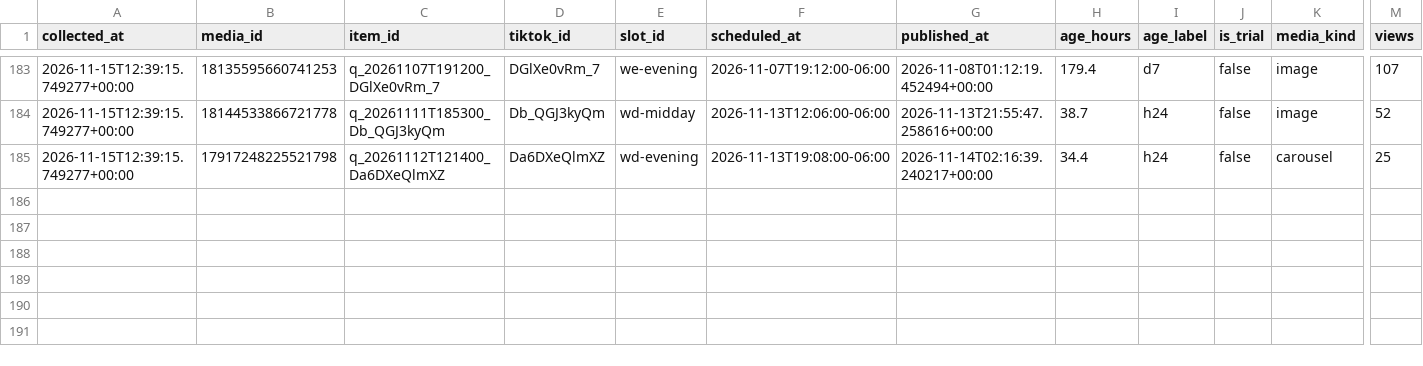
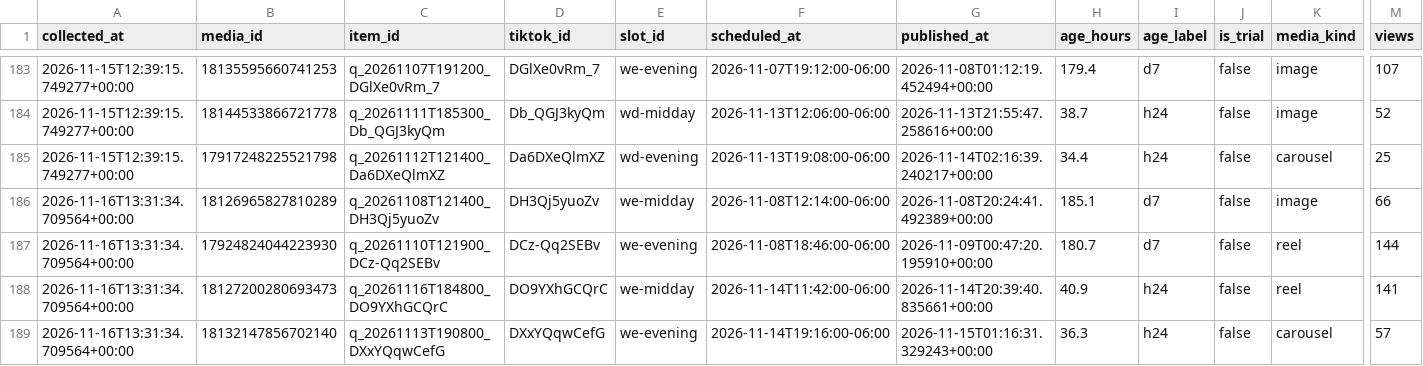
Before and after one commit to mktjamesolaya-cloud/jamesolaya-es-social, a CSV file: data/insights.csv, drawn as a sheet; only a part is shown, gaps mark what is left out; rows hold the shown columns only; the diff names each change by its address in the sheet, - before the commit and + after, or states it on an @@ line.

Commit message:
Metricas coletadas no run 43876575338

```diff
--- a/data/insights.csv
+++ b/data/insights.csv
+row 186: 2026-11-16T13:31:34.709564+00:00 | 18126965827810289 | q_20261108T121400_DH3Qj5yuoZv | DH3Qj5yuoZv | we-midday | 2026-11-08T12:14:00-06:00 | 2026-11-08T20:24:41.492389+00:00 | 185.1 | d7 | false | image | 66
+row 187: 2026-11-16T13:31:34.709564+00:00 | 17924824044223930 | q_20261110T121900_DCz-Qq2SEBv | DCz-Qq2SEBv | we-evening | 2026-11-08T18:46:00-06:00 | 2026-11-09T00:47:20.195910+00:00 | 180.7 | d7 | false | reel | 144
+row 188: 2026-11-16T13:31:34.709564+00:00 | 18127200280693473 | q_20261116T184800_DO9YXhGCQrC | DO9YXhGCQrC | we-midday | 2026-11-14T11:42:00-06:00 | 2026-11-14T20:39:40.835661+00:00 | 40.9 | h24 | false | reel | 141
+row 189: 2026-11-16T13:31:34.709564+00:00 | 18132147856702140 | q_20261113T190800_DXxYQqwCefG | DXxYQqwCefG | we-evening | 2026-11-14T19:16:00-06:00 | 2026-11-15T01:16:31.329243+00:00 | 36.3 | h24 | false | carousel | 57
```
